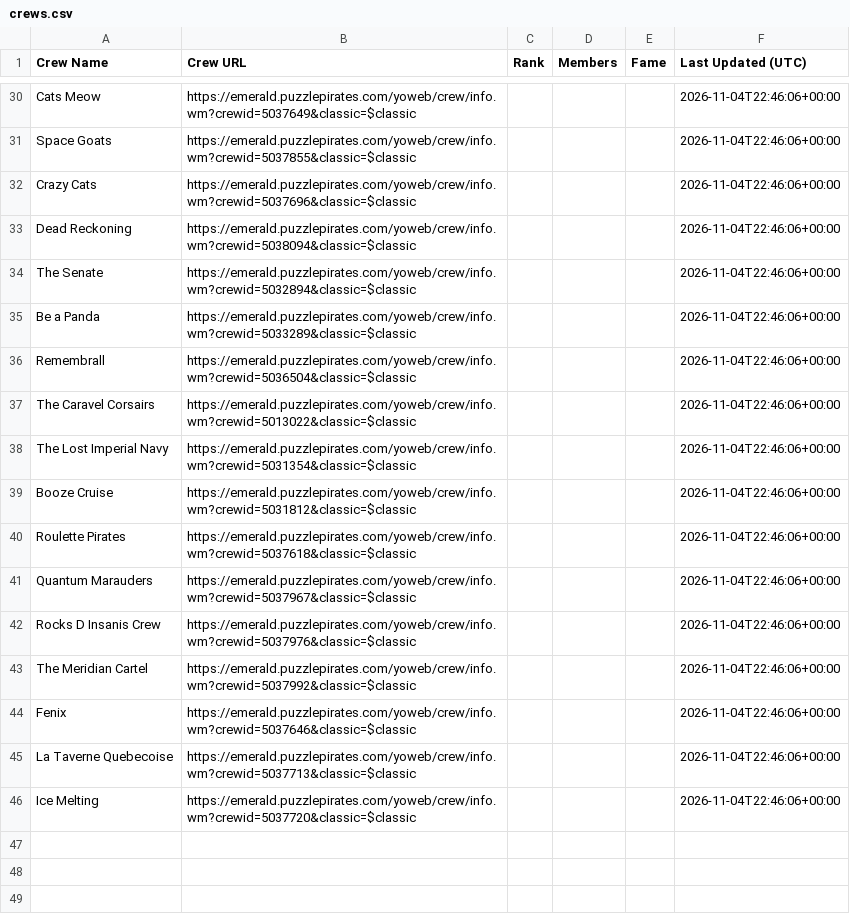
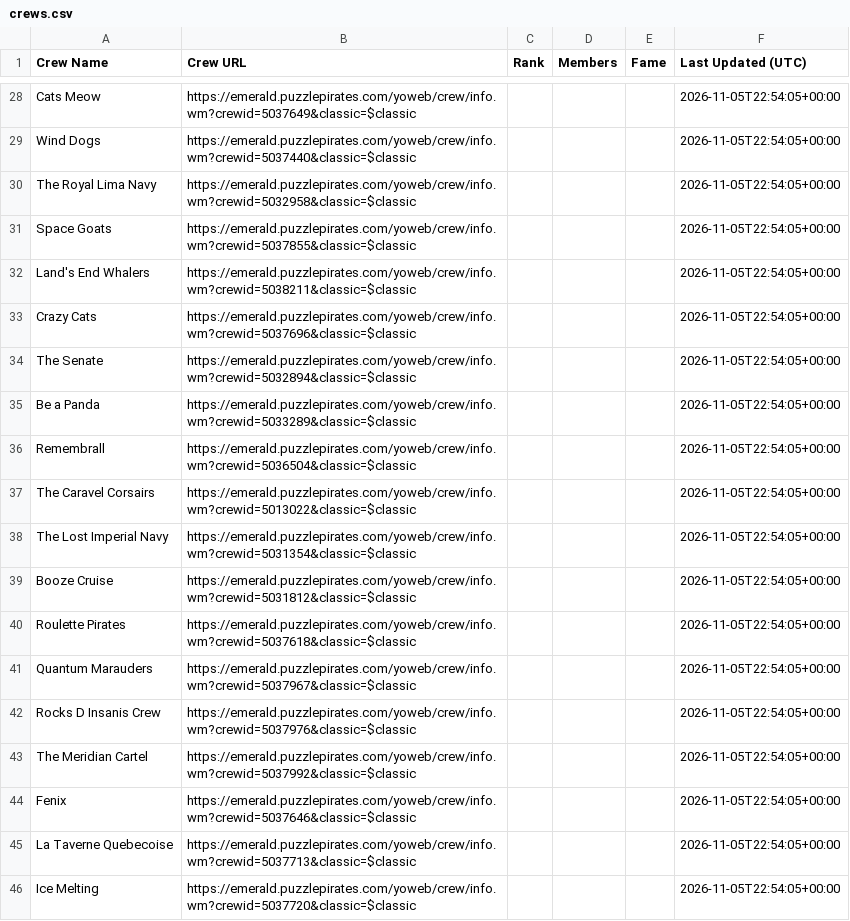
Before and after one commit to RikitoC/RikitoC.github.io, a CSV file: data/crews.csv, drawn as a sheet; only a part is shown, gaps mark what is left out; removed rows and columns are numbered as before the commit, all else as after; the diff covers the shown part only; the diff names each change by its address in the sheet, - before the commit and + after, or states it on an @@ line.

```diff
--- a/data/crews.csv
+++ b/data/crews.csv
-F28 (Last Updated (UTC)): 2026-11-04T22:46:06+00:00
+F28 (Last Updated (UTC)): 2026-11-05T22:54:05+00:00
+row 29: Wind Dogs | https://emerald.puzzlepirates.com/yoweb/crew/info.wm?crewid=5037440&classic=$classic |  |  |  | 2026-11-05T22:54:05+00:00
+row 30: The Royal Lima Navy | https://emerald.puzzlepirates.com/yoweb/crew/info.wm?crewid=5032958&classic=$classic |  |  |  | 2026-11-05T22:54:05+00:00
-F31 (Last Updated (UTC)): 2026-11-04T22:46:06+00:00
+F31 (Last Updated (UTC)): 2026-11-05T22:54:05+00:00
+row 32: Land's End Whalers | https://emerald.puzzlepirates.com/yoweb/crew/info.wm?crewid=5038211&classic=$classic |  |  |  | 2026-11-05T22:54:05+00:00
-F33 (Last Updated (UTC)): 2026-11-04T22:46:06+00:00
+F33 (Last Updated (UTC)): 2026-11-05T22:54:05+00:00
-row 33: Dead Reckoning | https://emerald.puzzlepirates.com/yoweb/crew/info.wm?crewid=5038094&classic=$classic |  |  |  | 2026-11-04T22:46:06+00:00
-F34:F46 (Last Updated (UTC)): 2026-11-04T22:46:06+00:00
+F34:F46 (Last Updated (UTC)): 2026-11-05T22:54:05+00:00
```
Also changed, not shown: 2 added rows, 4 removed rows and 29 edited cells elsewhere in this file, data/crew_details.csv, data/external_pirates_latest.csv, 5 other files.
